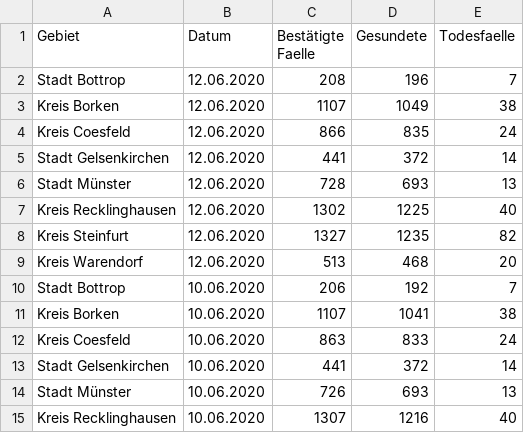
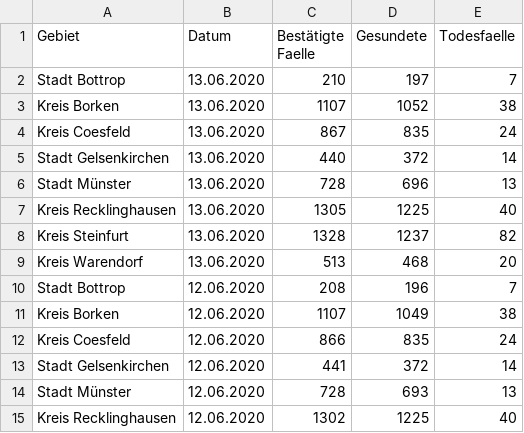
Before and after one commit to od-ms/resources, a CSV file: coronavirus-fallzahlen-regierungsbezirk-muenster.csv, drawn as a sheet; only a part is shown; the shorter side is filled out with more unchanged rows; the diff names each change by its address in the sheet, - before the commit and + after, or states it on an @@ line.

Commit message:
Update 13.06.2020

```diff
--- a/coronavirus-fallzahlen-regierungsbezirk-muenster.csv
+++ b/coronavirus-fallzahlen-regierungsbezirk-muenster.csv
+row 2: Stadt Bottrop | 13.06.2020 | 210 | 197 | 7
+row 3: Kreis Borken | 13.06.2020 | 1107 | 1052 | 38
+row 4: Kreis Coesfeld | 13.06.2020 | 867 | 835 | 24
+row 5: Stadt Gelsenkirchen | 13.06.2020 | 440 | 372 | 14
+row 6: Stadt Münster | 13.06.2020 | 728 | 696 | 13
+row 7: Kreis Recklinghausen | 13.06.2020 | 1305 | 1225 | 40
+row 8: Kreis Steinfurt | 13.06.2020 | 1328 | 1237 | 82
+row 9: Kreis Warendorf | 13.06.2020 | 513 | 468 | 20
```
